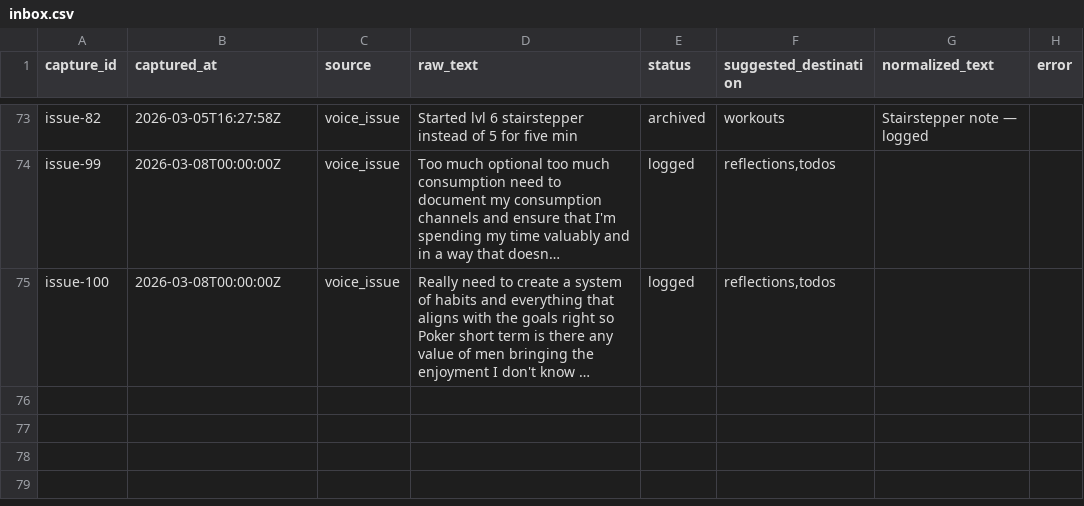
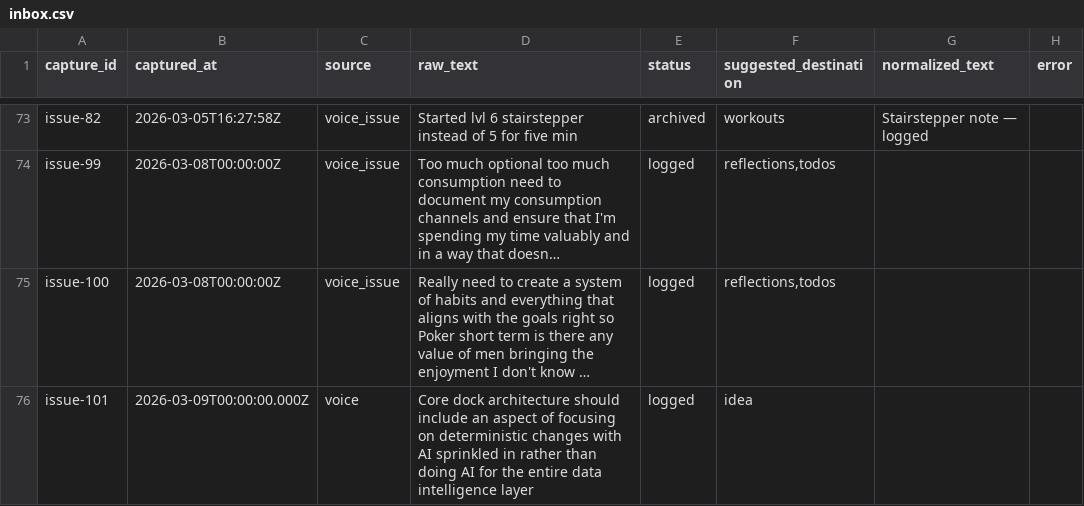
Before and after one commit to aashrayap/progress-tracker, a CSV file: data/inbox.csv, drawn as a sheet; only a part is shown, gaps mark what is left out; long unchanged cells end in …; the diff names each change by its address in the sheet, - before the commit and + after, or states it on an @@ line.

```diff
--- a/data/inbox.csv
+++ b/data/inbox.csv
+row 76: issue-101 | 2026-03-09T00:00:00.000Z | voice | Core dock architecture should include an aspect of focusing on deterministic changes with AI sprinkled in rather than doing AI for the entire data intelligence layer | logged | idea
```
